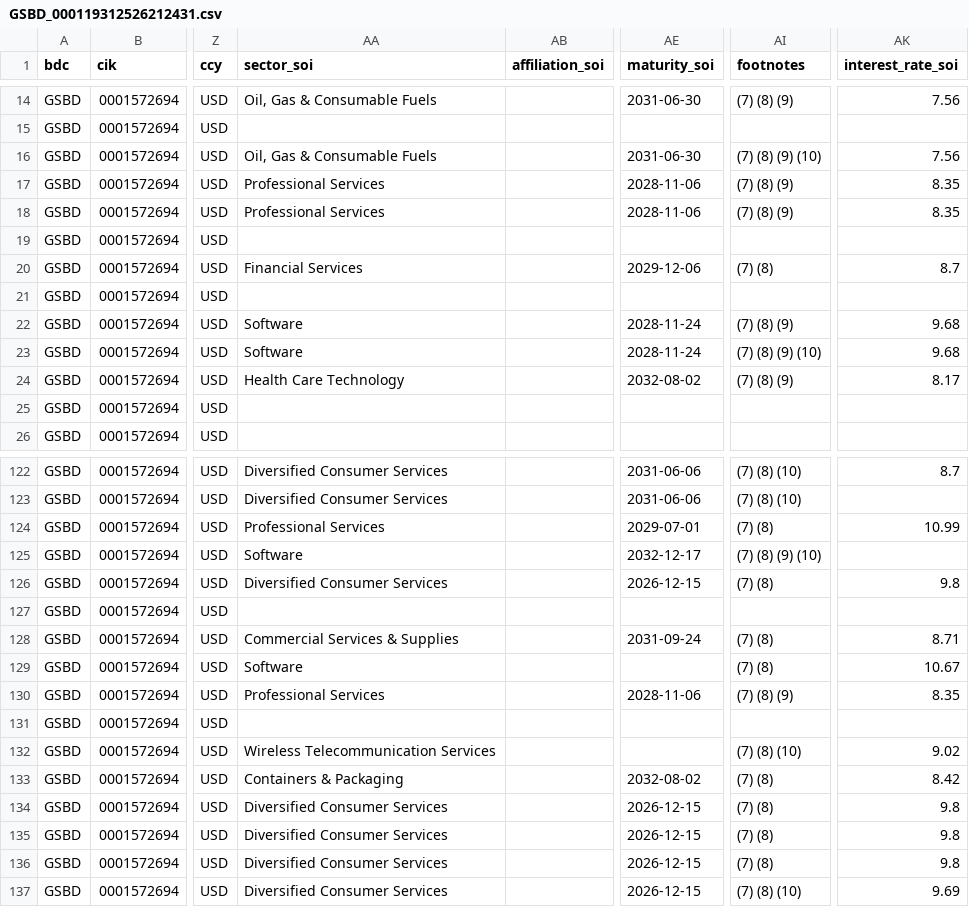
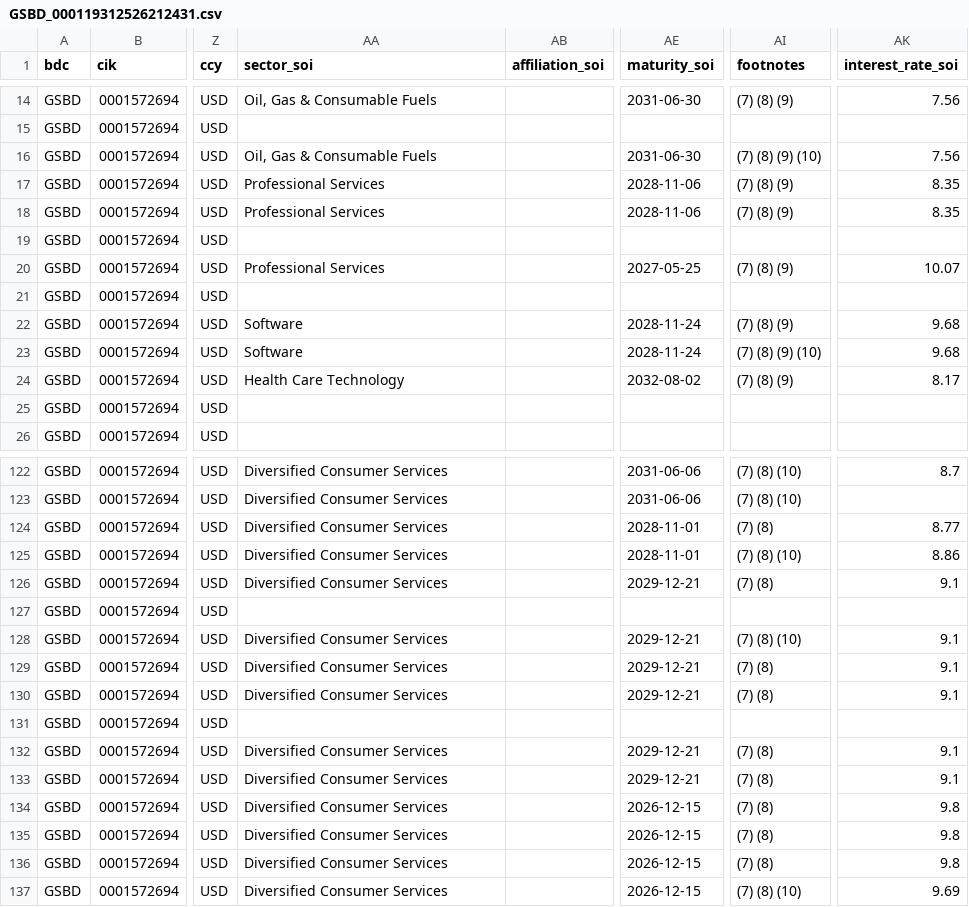
Before and after one commit to vandiwork/bdc-researcher, a CSV file: bot/out_all_enriched/GSBD_000119312526212431.csv, drawn as a sheet; only a part is shown, gaps mark what is left out; the diff covers the shown part only; the diff names each change by its address in the sheet, - before the commit and + after, or states it on an @@ line.

```diff
--- a/bot/out_all_enriched/GSBD_000119312526212431.csv
+++ b/bot/out_all_enriched/GSBD_000119312526212431.csv
-AA20 (sector_soi): Financial Services
+AA20 (sector_soi): Professional Services
-AE20 (maturity_soi): 2029-12-06
+AE20 (maturity_soi): 2027-05-25
-AI20 (footnotes): (7) (8)
+AI20 (footnotes): (7) (8) (9)
-AK20 (interest_rate_soi): 8.7
+AK20 (interest_rate_soi): 10.07
-AA124 (sector_soi): Professional Services
+AA124 (sector_soi): Diversified Consumer Services
-AE124 (maturity_soi): 2029-07-01
+AE124 (maturity_soi): 2028-11-01
-AK124 (interest_rate_soi): 10.99
+AK124 (interest_rate_soi): 8.77
-AA125 (sector_soi): Software
+AA125 (sector_soi): Diversified Consumer Services
-AE125 (maturity_soi): 2032-12-17
+AE125 (maturity_soi): 2028-11-01
-AI125 (footnotes): (7) (8) (9) (10)
+AI125 (footnotes): (7) (8) (10)
-AK125 (interest_rate_soi): (empty)
+AK125 (interest_rate_soi): 8.86
-AE126 (maturity_soi): 2026-12-15
+AE126 (maturity_soi): 2029-12-21
-AK126 (interest_rate_soi): 9.8
+AK126 (interest_rate_soi): 9.1
-AA128 (sector_soi): Commercial Services & Supplies
+AA128 (sector_soi): Diversified Consumer Services
-AE128 (maturity_soi): 2031-09-24
+AE128 (maturity_soi): 2029-12-21
-AI128 (footnotes): (7) (8)
+AI128 (footnotes): (7) (8) (10)
-AK128 (interest_rate_soi): 8.71
+AK128 (interest_rate_soi): 9.1
-AA129 (sector_soi): Software
+AA129 (sector_soi): Diversified Consumer Services
-AE129 (maturity_soi): (empty)
+AE129 (maturity_soi): 2029-12-21
-AK129 (interest_rate_soi): 10.67
+AK129 (interest_rate_soi): 9.1
-AA130 (sector_soi): Professional Services
+AA130 (sector_soi): Diversified Consumer Services
-AE130 (maturity_soi): 2028-11-06
+AE130 (maturity_soi): 2029-12-21
-AI130 (footnotes): (7) (8) (9)
+AI130 (footnotes): (7) (8)
-AK130 (interest_rate_soi): 8.35
+AK130 (interest_rate_soi): 9.1
-AA132 (sector_soi): Wireless Telecommunication Services
+AA132 (sector_soi): Diversified Consumer Services
-AE132 (maturity_soi): (empty)
+AE132 (maturity_soi): 2029-12-21
-AI132 (footnotes): (7) (8) (10)
+AI132 (footnotes): (7) (8)
-AK132 (interest_rate_soi): 9.02
+AK132 (interest_rate_soi): 9.1
-AA133 (sector_soi): Containers & Packaging
+AA133 (sector_soi): Diversified Consumer Services
-AE133 (maturity_soi): 2032-08-02
+AE133 (maturity_soi): 2029-12-21
-AK133 (interest_rate_soi): 8.42
+AK133 (interest_rate_soi): 9.1
```
Also changed, not shown: 41 edited cells elsewhere in this file, bot/out_all_enriched/BBDC_000137978526000022.csv, bot/out_all_enriched/MAIN_000139644026000073.csv, 22 other files.
